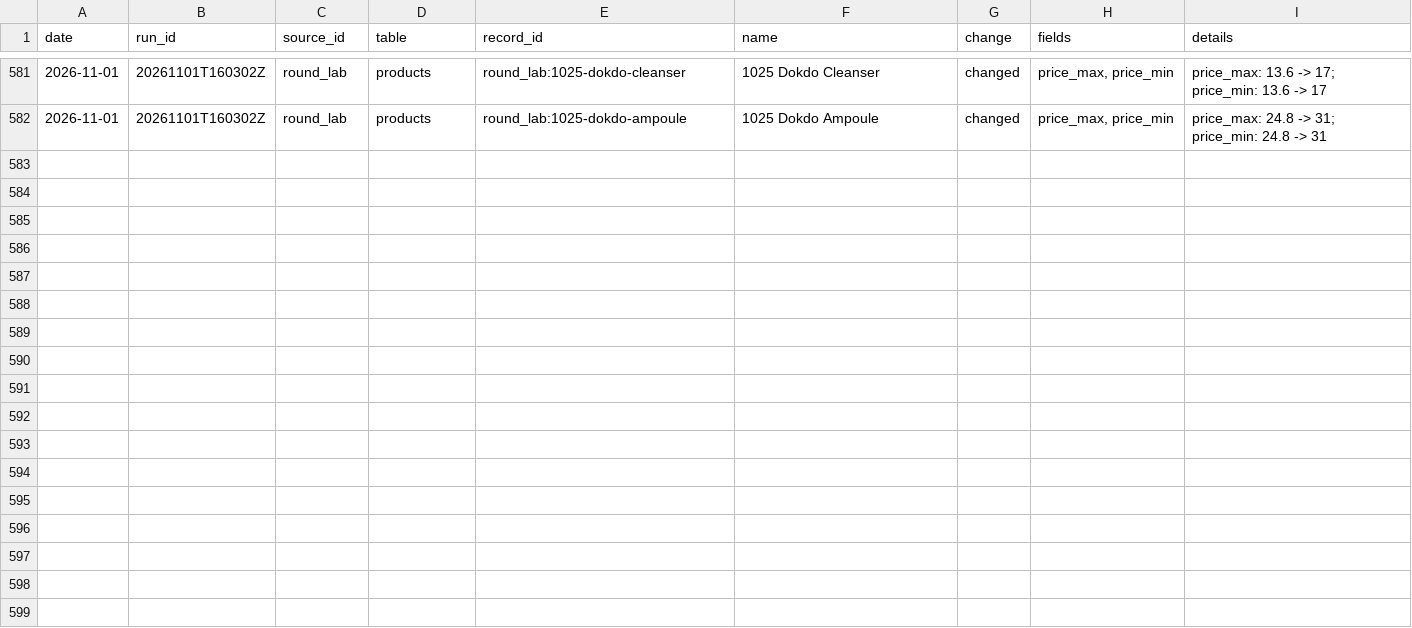
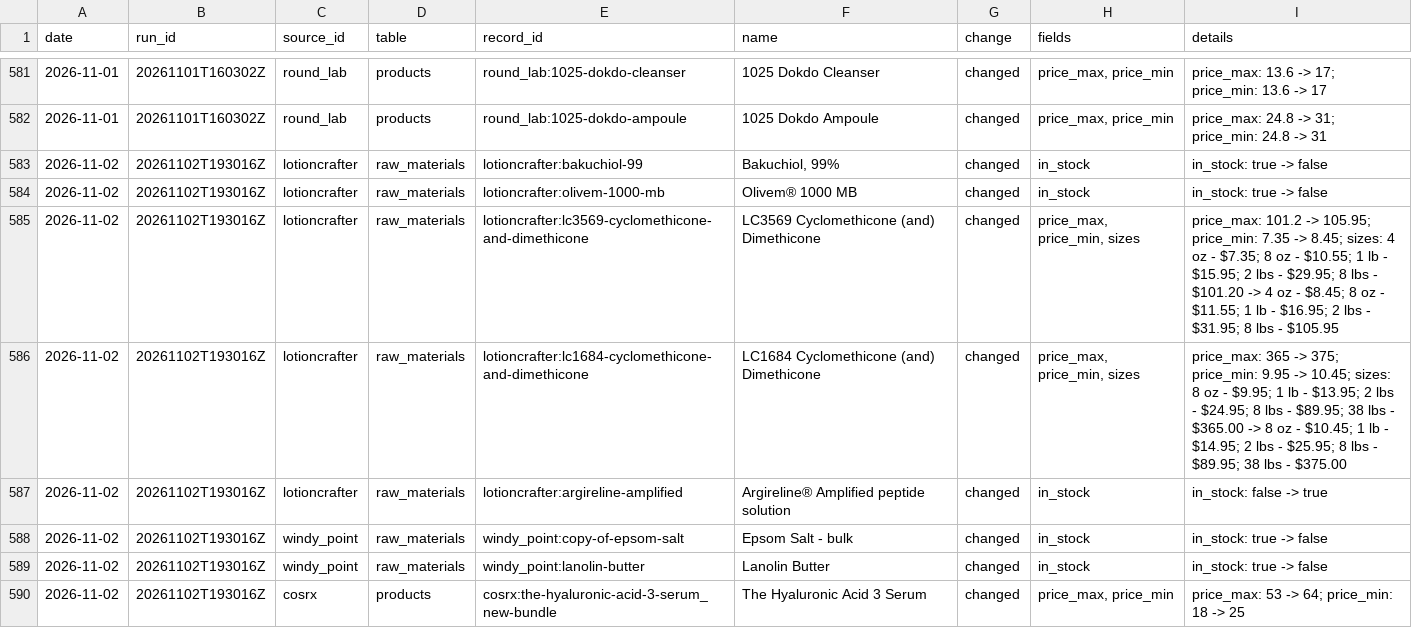
Before and after one commit to Arnitah/skincare-data-hub, a CSV file: data/change_log.csv, drawn as a sheet; only a part is shown, gaps mark what is left out; the diff names each change by its address in the sheet, - before the commit and + after, or states it on an @@ line.

```diff
--- a/data/change_log.csv
+++ b/data/change_log.csv
+row 583: 2026-11-02 | 20261102T193016Z | lotioncrafter | raw_materials | lotioncrafter:bakuchiol-99 | Bakuchiol, 99% | changed | in_stock | in_stock: true -> false
+row 584: 2026-11-02 | 20261102T193016Z | lotioncrafter | raw_materials | lotioncrafter:olivem-1000-mb | Olivem® 1000 MB | changed | in_stock | in_stock: true -> false
+row 585: 2026-11-02 | 20261102T193016Z | lotioncrafter | raw_materials | lotioncrafter:lc3569-cyclomethicone-and-dimethicone | LC3569 Cyclomethicone (and) Dimethicone | changed | price_max, price_min, sizes | price_max: 101.2 -> 105.95; price_min: 7.35 -> 8.45; sizes: 4 oz - $7.35; 8 oz - $10.55; 1 lb - $15.95; 2 lbs - $29.95; 8 lbs - $101.20 -> 4 oz - $8.45; 8 oz - $11.55; 1 lb - $16.95; 2 lbs - $31.95; 8 lbs - $105.95
+row 586: 2026-11-02 | 20261102T193016Z | lotioncrafter | raw_materials | lotioncrafter:lc1684-cyclomethicone-and-dimethicone | LC1684 Cyclomethicone (and) Dimethicone | changed | price_max, price_min, sizes | price_max: 365 -> 375; price_min: 9.95 -> 10.45; sizes: 8 oz - $9.95; 1 lb - $13.95; 2 lbs - $24.95; 8 lbs - $89.95; 38 lbs - $365.00 -> 8 oz - $10.45; 1 lb - $14.95; 2 lbs - $25.95; 8 lbs - $89.95; 38 lbs - $375.00
+row 587: 2026-11-02 | 20261102T193016Z | lotioncrafter | raw_materials | lotioncrafter:argireline-amplified | Argireline® Amplified peptide solution | changed | in_stock | in_stock: false -> true
+row 588: 2026-11-02 | 20261102T193016Z | windy_point | raw_materials | windy_point:copy-of-epsom-salt | Epsom Salt - bulk | changed | in_stock | in_stock: true -> false
+row 589: 2026-11-02 | 20261102T193016Z | windy_point | raw_materials | windy_point:lanolin-butter | Lanolin Butter | changed | in_stock | in_stock: true -> false
+row 590: 2026-11-02 | 20261102T193016Z | cosrx | products | cosrx:the-hyaluronic-acid-3-serum_new-bundle | The Hyaluronic Acid 3 Serum | changed | price_max, price_min | price_max: 53 -> 64; price_min: 18 -> 25
```
Also changed, not shown: data/sheets/change_log_recent.csv, data/sheets/raw_materials_part1.csv, 31 other files.
